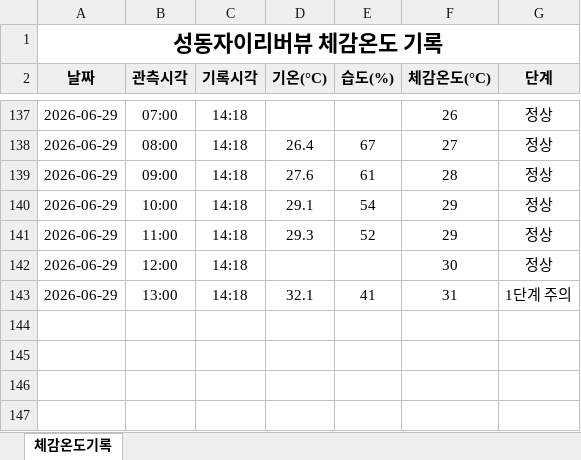
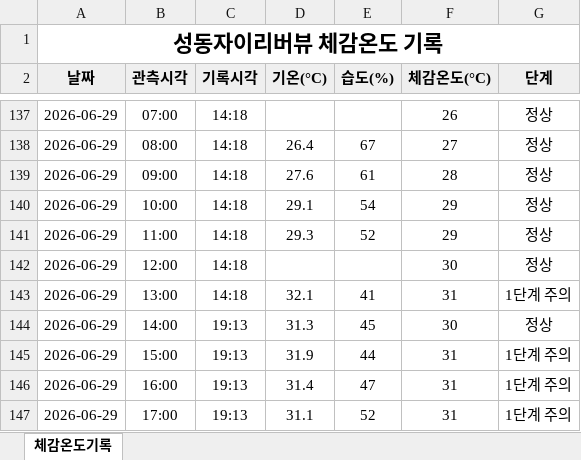
Before and after one commit to dhdh09080/seongdongxi, an Excel workbook: data/체감온도기록_2026.xlsx, sheet 체감온도기록, drawn as a sheet; only a part is shown, gaps mark what is left out; values as stored, in another font and other column widths than the file's, no borders; the diff names each change by its address in the sheet, - before the commit and + after, or states it on an @@ line.

```diff
--- a/data/체감온도기록_2026.xlsx (sheet 체감온도기록)
+++ b/data/체감온도기록_2026.xlsx (sheet 체감온도기록)
+row 144: 2026-06-29 | 14:00 | 19:13 | 31.3 | 45 | 30 | 정상
+row 145: 2026-06-29 | 15:00 | 19:13 | 31.9 | 44 | 31 | 1단계 주의
+row 146: 2026-06-29 | 16:00 | 19:13 | 31.4 | 47 | 31 | 1단계 주의
+row 147: 2026-06-29 | 17:00 | 19:13 | 31.1 | 52 | 31 | 1단계 주의
```
